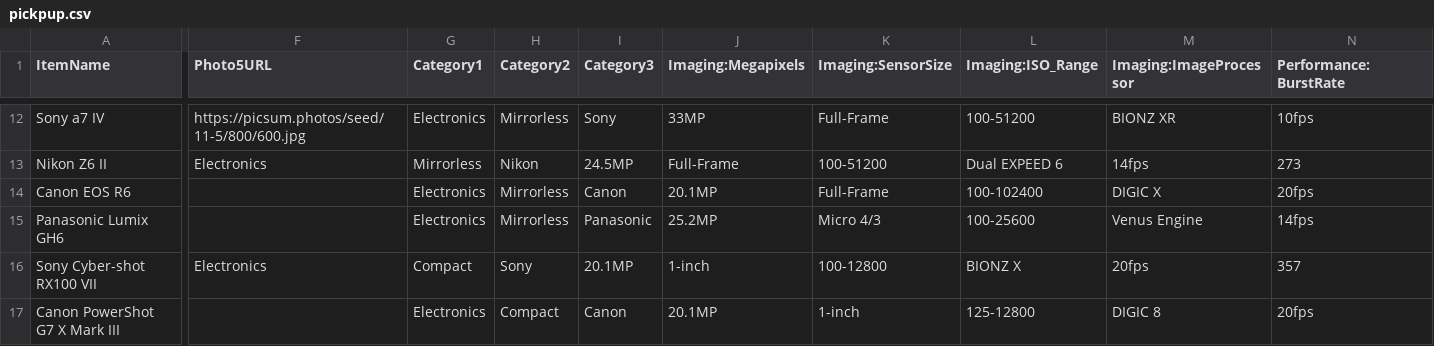
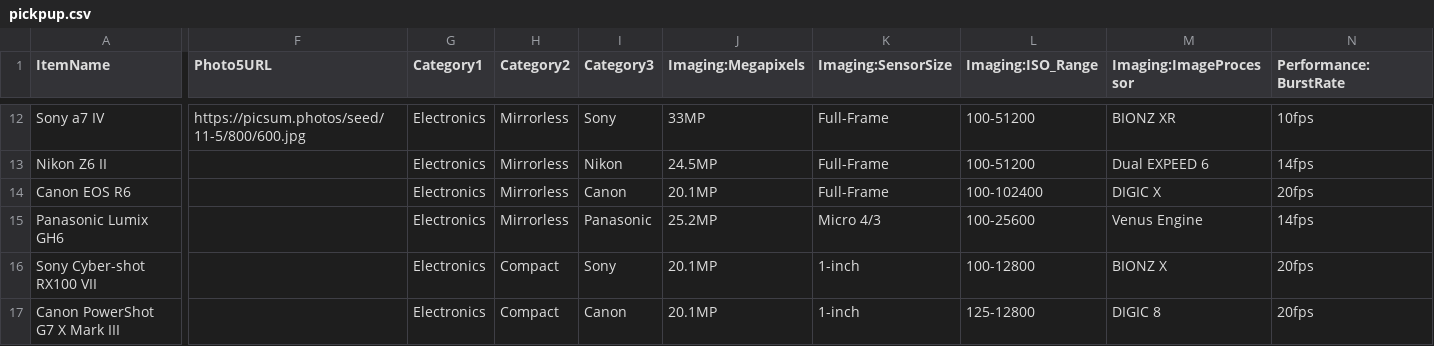
Before and after one commit to JudeWorks/PickPupAssets, a CSV file: referencefile/pickpup.csv, drawn as a sheet; only a part is shown, gaps mark what is left out; the diff covers the shown part only; the diff names each change by its address in the sheet, - before the commit and + after, or states it on an @@ line.

```diff
--- a/referencefile/pickpup.csv
+++ b/referencefile/pickpup.csv
-F13 (Photo5URL): Electronics
+F13 (Photo5URL): (empty)
-G13 (Category1): Mirrorless
+G13 (Category1): Electronics
-H13 (Category2): Nikon
+H13 (Category2): Mirrorless
-I13 (Category3): 24.5MP
+I13 (Category3): Nikon
-J13 (Imaging:Megapixels): Full-Frame
+J13 (Imaging:Megapixels): 24.5MP
-K13 (Imaging:SensorSize): 100-51200
+K13 (Imaging:SensorSize): Full-Frame
-L13 (Imaging:ISO_Range): Dual EXPEED 6
+L13 (Imaging:ISO_Range): 100-51200
-M13 (Imaging:ImageProcessor): 14fps
+M13 (Imaging:ImageProcessor): Dual EXPEED 6
-N13 (Performance:BurstRate): 273
+N13 (Performance:BurstRate): 14fps
-F16 (Photo5URL): Electronics
+F16 (Photo5URL): (empty)
-G16 (Category1): Compact
+G16 (Category1): Electronics
-H16 (Category2): Sony
+H16 (Category2): Compact
-I16 (Category3): 20.1MP
+I16 (Category3): Sony
-J16 (Imaging:Megapixels): 1-inch
+J16 (Imaging:Megapixels): 20.1MP
-K16 (Imaging:SensorSize): 100-12800
+K16 (Imaging:SensorSize): 1-inch
-L16 (Imaging:ISO_Range): BIONZ X
+L16 (Imaging:ISO_Range): 100-12800
-M16 (Imaging:ImageProcessor): 20fps
+M16 (Imaging:ImageProcessor): BIONZ X
-N16 (Performance:BurstRate): 357
+N16 (Performance:BurstRate): 20fps
```
Also changed, not shown: 98 edited cells elsewhere in this file.
